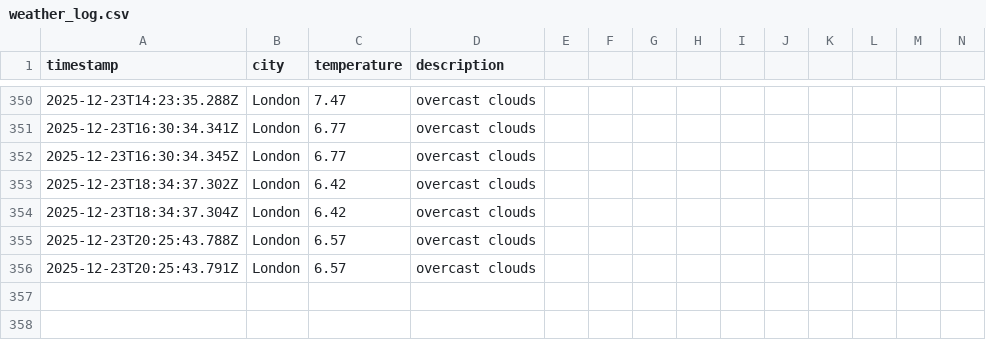
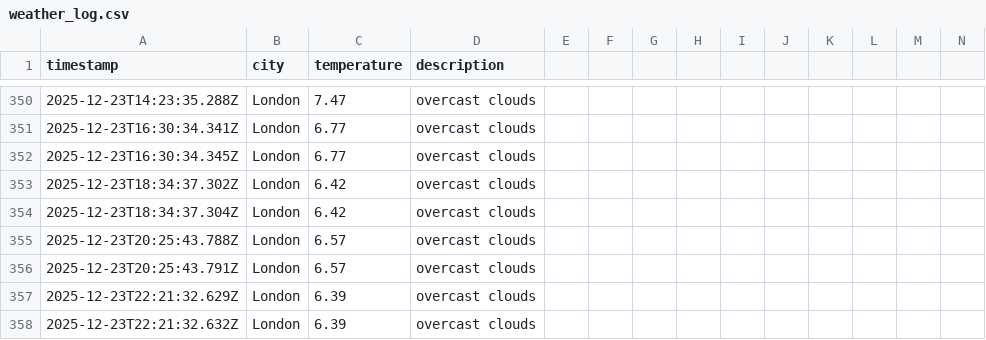
Before and after one commit to samcooper7/weather-ops-repo, a CSV file: data/weather_log.csv, drawn as a sheet; only a part is shown, gaps mark what is left out; rows hold the shown columns only; the diff names each change by its address in the sheet, - before the commit and + after, or states it on an @@ line.

```diff
--- a/data/weather_log.csv
+++ b/data/weather_log.csv
+row 357: 2025-12-23T22:21:32.629Z | London | 6.39 | overcast clouds
+row 358: 2025-12-23T22:21:32.632Z | London | 6.39 | overcast clouds
```
Also changed, not shown: 1 other file.
